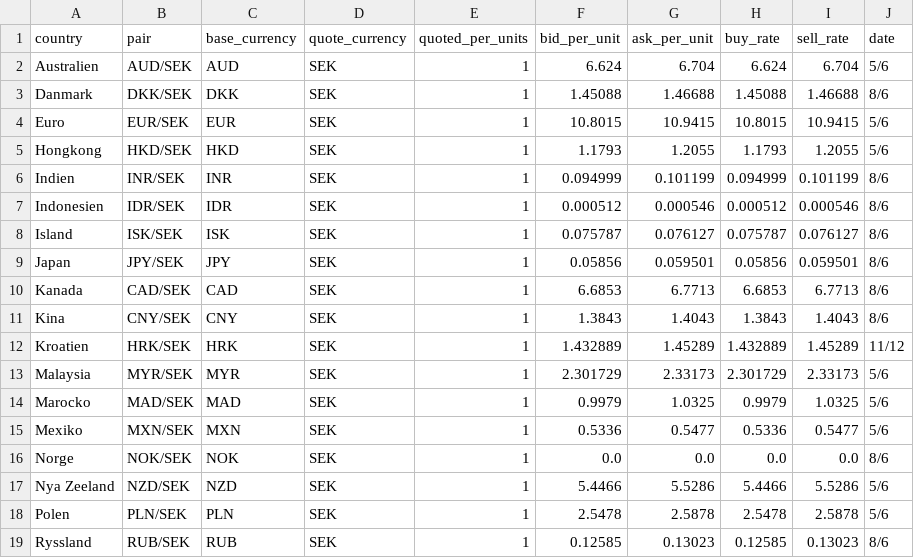
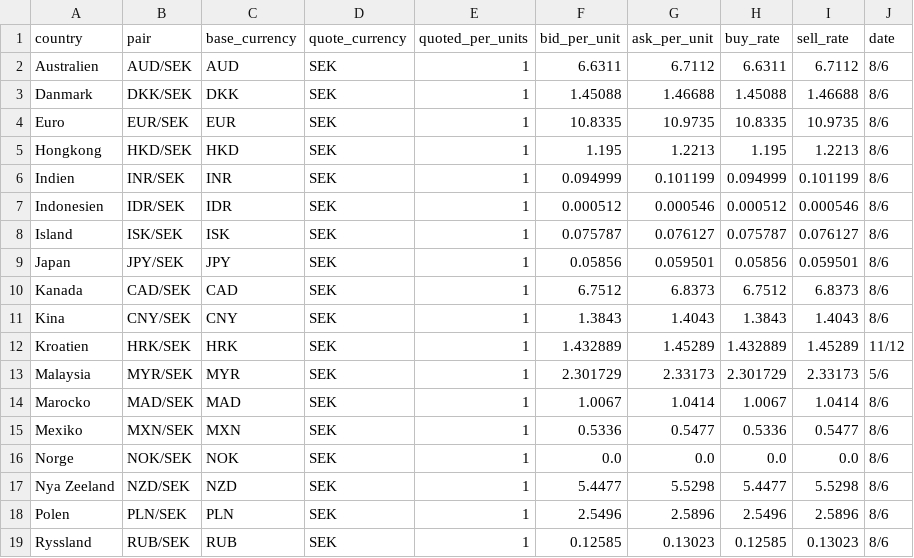
Before and after one commit to dapema01/FxScraper, a CSV file: output/seb_rates_2026-06-07.csv (was output/seb_rates_2026-06-06.csv), drawn as a sheet; only a part is shown; the diff covers the shown part only.

```diff
--- a/output/seb_rates_2026-06-06.csv
+++ b/output/seb_rates_2026-06-07.csv
@@ -1,6 +1,6 @@
 country,pair,base_currency,quote_currency,quoted_per_units,bid_per_unit,ask_per_unit,buy_rate,sell_rate,date
-Australien,AUD/SEK,AUD,SEK,1,6.624,6.704,6.624,6.704,5/6
+Australien,AUD/SEK,AUD,SEK,1,6.6311,6.7112,6.6311,6.7112,8/6
 Danmark,DKK/SEK,DKK,SEK,1,1.45088,1.46688,1.45088,1.46688,8/6
-Euro,EUR/SEK,EUR,SEK,1,10.8015,10.9415,10.8015,10.9415,5/6
-Hongkong,HKD/SEK,HKD,SEK,1,1.1793,1.2055,1.1793,1.2055,5/6
+Euro,EUR/SEK,EUR,SEK,1,10.8335,10.9735,10.8335,10.9735,8/6
+Hongkong,HKD/SEK,HKD,SEK,1,1.195,1.2213,1.195,1.2213,8/6
 Indien,INR/SEK,INR,SEK,1,0.094999,0.101199,0.094999,0.101199,8/6
@@ -9,3 +9,3 @@ Island,ISK/SEK,ISK,SEK,1,0.075787,0.076127,0.075787,0.076127,8/6
 Japan,JPY/SEK,JPY,SEK,1,0.05856,0.059501,0.05856,0.059501,8/6
-Kanada,CAD/SEK,CAD,SEK,1,6.6853,6.7713,6.6853,6.7713,8/6
+Kanada,CAD/SEK,CAD,SEK,1,6.7512,6.8373,6.7512,6.8373,8/6
 Kina,CNY/SEK,CNY,SEK,1,1.3843,1.4043,1.3843,1.4043,8/6
@@ -13,7 +13,7 @@ Kroatien,HRK/SEK,HRK,SEK,1,1.432889,1.45289,1.432889,1.45289,11/12
 Malaysia,MYR/SEK,MYR,SEK,1,2.301729,2.33173,2.301729,2.33173,5/6
-Marocko,MAD/SEK,MAD,SEK,1,0.9979,1.0325,0.9979,1.0325,5/6
-Mexiko,MXN/SEK,MXN,SEK,1,0.5336,0.5477,0.5336,0.5477,5/6
+Marocko,MAD/SEK,MAD,SEK,1,1.0067,1.0414,1.0067,1.0414,8/6
+Mexiko,MXN/SEK,MXN,SEK,1,0.5336,0.5477,0.5336,0.5477,8/6
 Norge,NOK/SEK,NOK,SEK,1,0.0,0.0,0.0,0.0,8/6
-Nya Zeeland,NZD/SEK,NZD,SEK,1,5.4466,5.5286,5.4466,5.5286,5/6
-Polen,PLN/SEK,PLN,SEK,1,2.5478,2.5878,2.5478,2.5878,5/6
+Nya Zeeland,NZD/SEK,NZD,SEK,1,5.4477,5.5298,5.4477,5.5298,8/6
+Polen,PLN/SEK,PLN,SEK,1,2.5496,2.5896,2.5496,2.5896,8/6
 Ryssland,RUB/SEK,RUB,SEK,1,0.12585,0.13023,0.12585,0.13023,8/6
```
Also changed, not shown: 15 edited cells elsewhere in this file, 12 other files.
